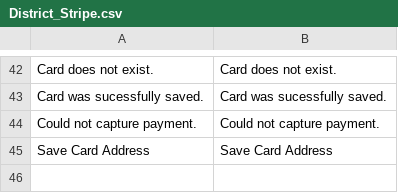
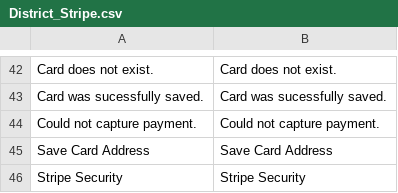
Before and after one commit to MarkupShop/cary-audio, a CSV file: app/locale/en_US/District_Stripe.csv, drawn as a sheet; only a part is shown, gaps mark what is left out.

Commit message:
Update to District Stripe 1.0.2

```diff
--- a/app/locale/en_US/District_Stripe.csv
+++ b/app/locale/en_US/District_Stripe.csv
@@ -45 +45,2 @@
 "Save Card Address","Save Card Address"
+"Stripe Security","Stripe Security"
```
Also changed, not shown: 8 other files.
